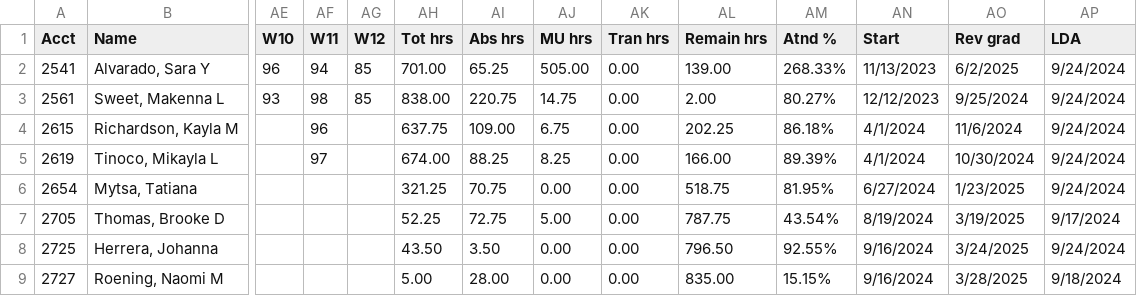
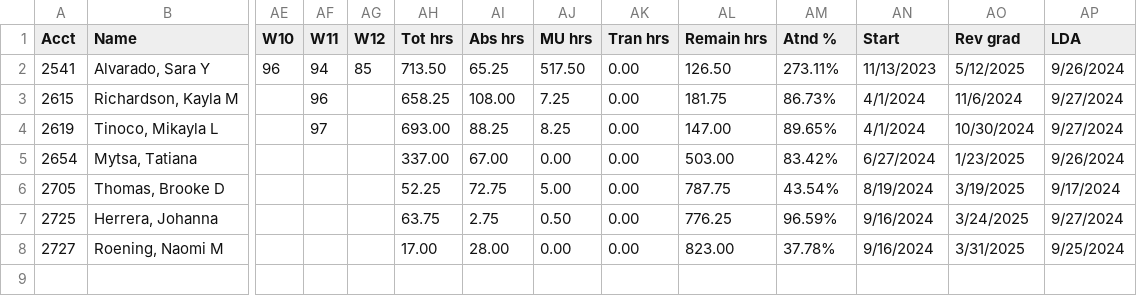
Before and after one commit to SpencerReno/EntourageApp, a CSV file: CSV Files/EntourageApp Massage.csv, drawn as a sheet; only a part is shown, gaps mark what is left out; removed rows and columns are numbered as before the commit, all else as after; rows hold the shown columns only; the diff names each change by its address in the sheet, - before the commit and + after, or states it on an @@ line.

Commit message:
App updated

```diff
--- a/CSV Files/EntourageApp Massage.csv
+++ b/CSV Files/EntourageApp Massage.csv
-AH2 (Tot hrs): 701.00
+AH2 (Tot hrs): 713.50
-AJ2 (MU hrs): 505.00
+AJ2 (MU hrs): 517.50
-AL2 (Remain hrs): 139.00
+AL2 (Remain hrs): 126.50
-AM2 (Atnd %): 268.33%
+AM2 (Atnd %): 273.11%
-AO2 (Rev grad): 6/2/2025
+AO2 (Rev grad): 5/12/2025
-AP2 (LDA): 9/24/2024
+AP2 (LDA): 9/26/2024
-row 3: 2561 | Sweet, Makenna L | 93 | 98 | 85 | 838.00 | 220.75 | 14.75 | 0.00 | 2.00 | 80.27% | 12/12/2023 | 9/25/2024 | 9/24/2024
-AH3 (Tot hrs): 637.75
+AH3 (Tot hrs): 658.25
-AI3 (Abs hrs): 109.00
+AI3 (Abs hrs): 108.00
-AJ3 (MU hrs): 6.75
+AJ3 (MU hrs): 7.25
-AL3 (Remain hrs): 202.25
+AL3 (Remain hrs): 181.75
-AM3 (Atnd %): 86.18%
+AM3 (Atnd %): 86.73%
-AP3:AP4 (LDA): 9/24/2024
+AP3:AP4 (LDA): 9/27/2024
-AH4 (Tot hrs): 674.00
+AH4 (Tot hrs): 693.00
-AL4 (Remain hrs): 166.00
+AL4 (Remain hrs): 147.00
-AM4 (Atnd %): 89.39%
+AM4 (Atnd %): 89.65%
-AH5 (Tot hrs): 321.25
+AH5 (Tot hrs): 337.00
-AI5 (Abs hrs): 70.75
+AI5 (Abs hrs): 67.00
-AL5 (Remain hrs): 518.75
+AL5 (Remain hrs): 503.00
-AM5 (Atnd %): 81.95%
+AM5 (Atnd %): 83.42%
-AP5 (LDA): 9/24/2024
+AP5 (LDA): 9/26/2024
-AH7 (Tot hrs): 43.50
+AH7 (Tot hrs): 63.75
-AI7 (Abs hrs): 3.50
+AI7 (Abs hrs): 2.75
-AJ7 (MU hrs): 0.00
+AJ7 (MU hrs): 0.50
-AL7 (Remain hrs): 796.50
+AL7 (Remain hrs): 776.25
-AM7 (Atnd %): 92.55%
+AM7 (Atnd %): 96.59%
-AP7 (LDA): 9/24/2024
+AP7 (LDA): 9/27/2024
-AH8 (Tot hrs): 5.00
+AH8 (Tot hrs): 17.00
-AL8 (Remain hrs): 835.00
+AL8 (Remain hrs): 823.00
-AM8 (Atnd %): 15.15%
+AM8 (Atnd %): 37.78%
-AO8 (Rev grad): 3/28/2025
+AO8 (Rev grad): 3/31/2025
-AP8 (LDA): 9/18/2024
+AP8 (LDA): 9/25/2024
```
